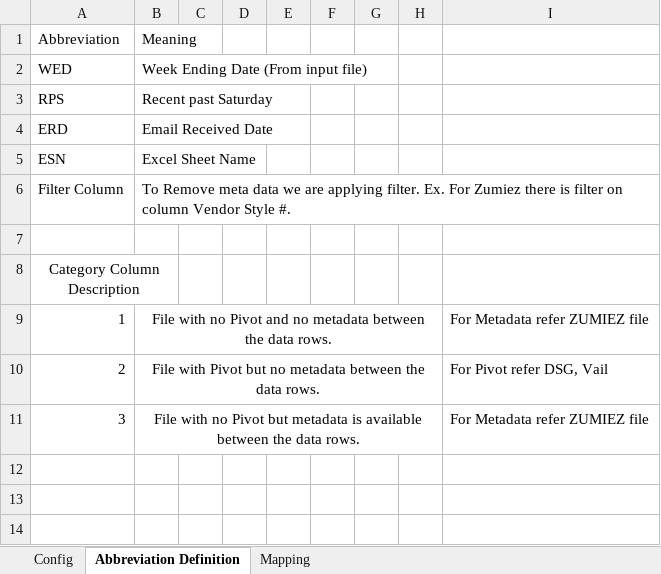
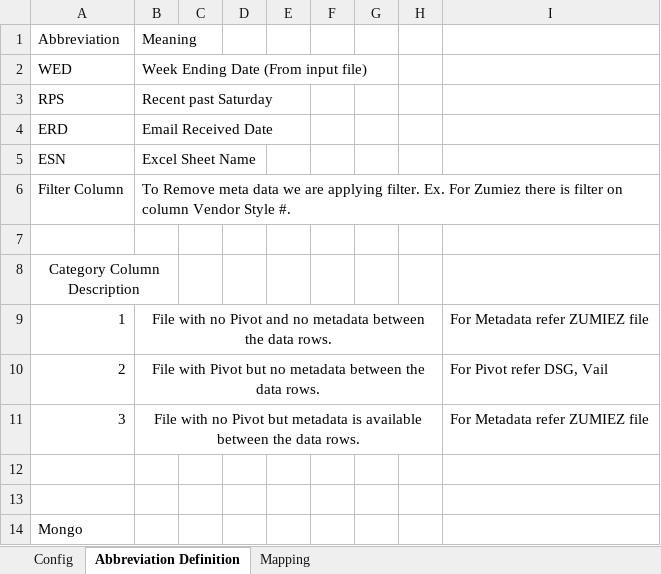
Before and after one commit to alernkn247/PartnerConfiguration, an Excel workbook: PartnerMasterConfiguration.xlsx, sheet Abbreviation Definition, drawn as a sheet; values as stored, in another font and other column widths than the file's, no borders; the diff names each change by its address in the sheet, - before the commit and + after, or states it on an @@ line.

Commit message:
Teest mongo

```diff
--- a/PartnerMasterConfiguration.xlsx (sheet Abbreviation Definition)
+++ b/PartnerMasterConfiguration.xlsx (sheet Abbreviation Definition)
+row 12: (empty)
+row 13: (empty)
+row 14: Mongo
```
